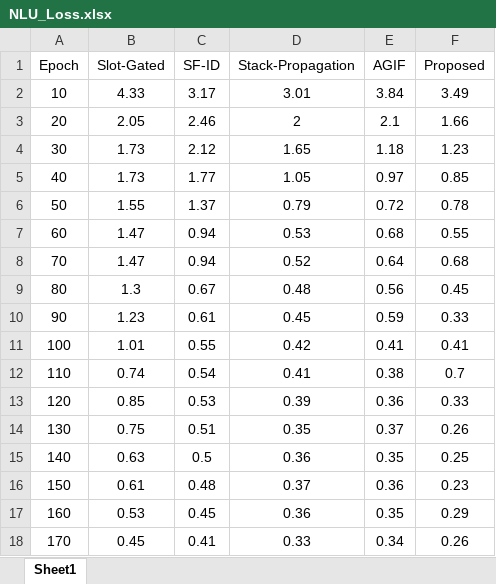
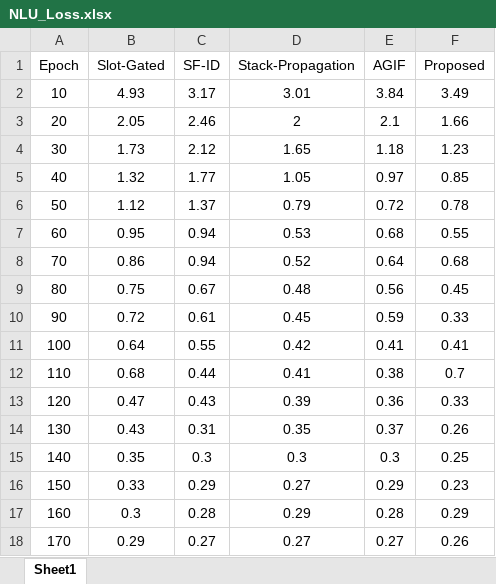
Before and after one commit to ParkHM17/Notes, an Excel workbook: 中期检查/NLU_Loss.xlsx, sheet Sheet1, drawn as a sheet; only a part is shown; values as stored, in another font and other column widths than the file's, no borders; charts and pictures not drawn; the diff covers the shown part only; the diff names each change by its address in the sheet, - before the commit and + after, or states it on an @@ line.

```diff
--- a/中期检查/NLU_Loss.xlsx (sheet Sheet1)
+++ b/中期检查/NLU_Loss.xlsx (sheet Sheet1)
-B2 (Slot-Gated): 4.33
+B2 (Slot-Gated): 4.93
-B5 (Slot-Gated): 1.73
+B5 (Slot-Gated): 1.32
-B6 (Slot-Gated): 1.55
+B6 (Slot-Gated): 1.12
-B7 (Slot-Gated): 1.47
+B7 (Slot-Gated): 0.95
-B8 (Slot-Gated): 1.47
+B8 (Slot-Gated): 0.86
-B9 (Slot-Gated): 1.3
+B9 (Slot-Gated): 0.75
-B10 (Slot-Gated): 1.23
+B10 (Slot-Gated): 0.72
-B11 (Slot-Gated): 1.01
+B11 (Slot-Gated): 0.64
-B12 (Slot-Gated): 0.74
+B12 (Slot-Gated): 0.68
-C12 (SF-ID): 0.54
+C12 (SF-ID): 0.44
-B13 (Slot-Gated): 0.85
+B13 (Slot-Gated): 0.47
-C13 (SF-ID): 0.53
+C13 (SF-ID): 0.43
-B14 (Slot-Gated): 0.75
+B14 (Slot-Gated): 0.43
-C14 (SF-ID): 0.51
+C14 (SF-ID): 0.31
-B15 (Slot-Gated): 0.63
+B15 (Slot-Gated): 0.35
-C15 (SF-ID): 0.5
+C15 (SF-ID): 0.3
-D15 (Stack-Propagation): 0.36
+D15 (Stack-Propagation): 0.3
-E15 (AGIF): 0.35
+E15 (AGIF): 0.3
-B16 (Slot-Gated): 0.61
+B16 (Slot-Gated): 0.33
-C16 (SF-ID): 0.48
+C16 (SF-ID): 0.29
-D16 (Stack-Propagation): 0.37
+D16 (Stack-Propagation): 0.27
-E16 (AGIF): 0.36
+E16 (AGIF): 0.29
-B17 (Slot-Gated): 0.53
+B17 (Slot-Gated): 0.3
-C17 (SF-ID): 0.45
+C17 (SF-ID): 0.28
-D17 (Stack-Propagation): 0.36
+D17 (Stack-Propagation): 0.29
-E17 (AGIF): 0.35
+E17 (AGIF): 0.28
-B18 (Slot-Gated): 0.45
+B18 (Slot-Gated): 0.29
-C18 (SF-ID): 0.41
+C18 (SF-ID): 0.27
-D18 (Stack-Propagation): 0.33
+D18 (Stack-Propagation): 0.27
-E18 (AGIF): 0.34
+E18 (AGIF): 0.27
```
Also changed, not shown: 29 added rows, 7 removed rows and 65 edited cells elsewhere in this sheet, charts or pictures, 17 other files.
